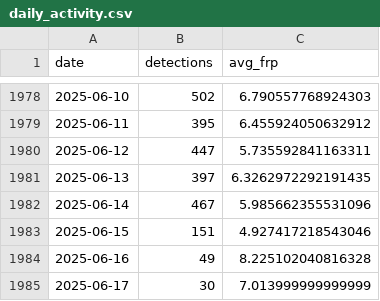
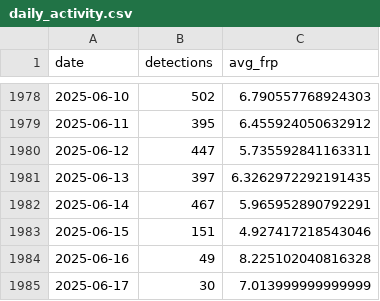
Before and after one commit to adarshkumars0808-creator/AgniRakshak, a CSV file: data/processed/daily_activity.csv, drawn as a sheet; only a part is shown, gaps mark what is left out; the diff covers the shown part only.

```diff
--- a/data/processed/daily_activity.csv
+++ b/data/processed/daily_activity.csv
@@ -1981,3 +1981,3 @@ date,detections,avg_frp
 2025-06-13,397,6.3262972292191435
-2025-06-14,467,5.985662355531096
+2025-06-14,467,5.965952890792291
 2025-06-15,151,4.927417218543046
```
Also changed, not shown: 4 added rows and 4 edited cells elsewhere in this file, data/processed/nrt_detections.csv, data/processed/top10_high_risk.csv, 12 other files.
